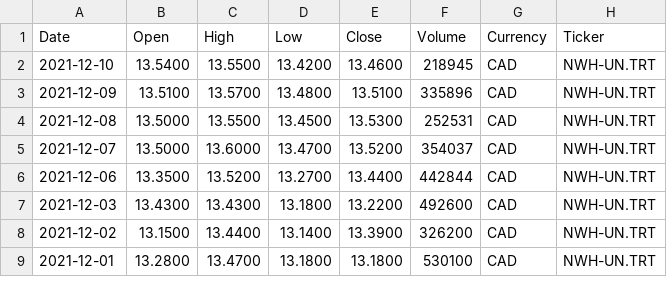
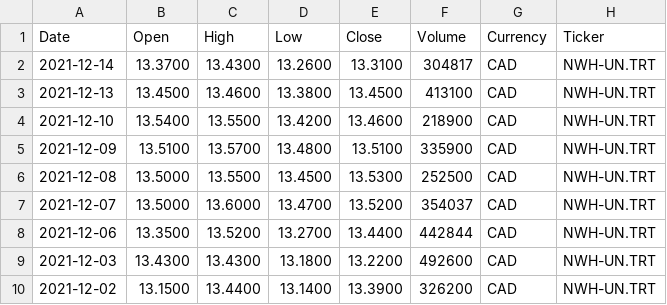
Before and after one commit to webclinic017/pyportlib, a CSV file: client_data/data/prices/AV_NWH-UN_TRT_prices.csv, drawn as a sheet; only a part is shown; the shorter side is filled out with more unchanged rows.

```diff
--- a/client_data/data/prices/AV_NWH-UN_TRT_prices.csv
+++ b/client_data/data/prices/AV_NWH-UN_TRT_prices.csv
@@ -1,5 +1,7 @@
 Date,Open,High,Low,Close,Volume,Currency,Ticker
-2021-12-10,13.5400,13.5500,13.4200,13.4600,218945,CAD,NWH-UN.TRT
-2021-12-09,13.5100,13.5700,13.4800,13.5100,335896,CAD,NWH-UN.TRT
-2021-12-08,13.5000,13.5500,13.4500,13.5300,252531,CAD,NWH-UN.TRT
+2021-12-14,13.3700,13.4300,13.2600,13.3100,304817,CAD,NWH-UN.TRT
+2021-12-13,13.4500,13.4600,13.3800,13.4500,413100,CAD,NWH-UN.TRT
+2021-12-10,13.5400,13.5500,13.4200,13.4600,218900,CAD,NWH-UN.TRT
+2021-12-09,13.5100,13.5700,13.4800,13.5100,335900,CAD,NWH-UN.TRT
+2021-12-08,13.5000,13.5500,13.4500,13.5300,252500,CAD,NWH-UN.TRT
 2021-12-07,13.5000,13.6000,13.4700,13.5200,354037,CAD,NWH-UN.TRT
```
Also changed, not shown: client_data/data/prices/AV_PLTR_prices.csv, client_data/data/prices/AV_PPL_TRT_prices.csv, 37 other files.
